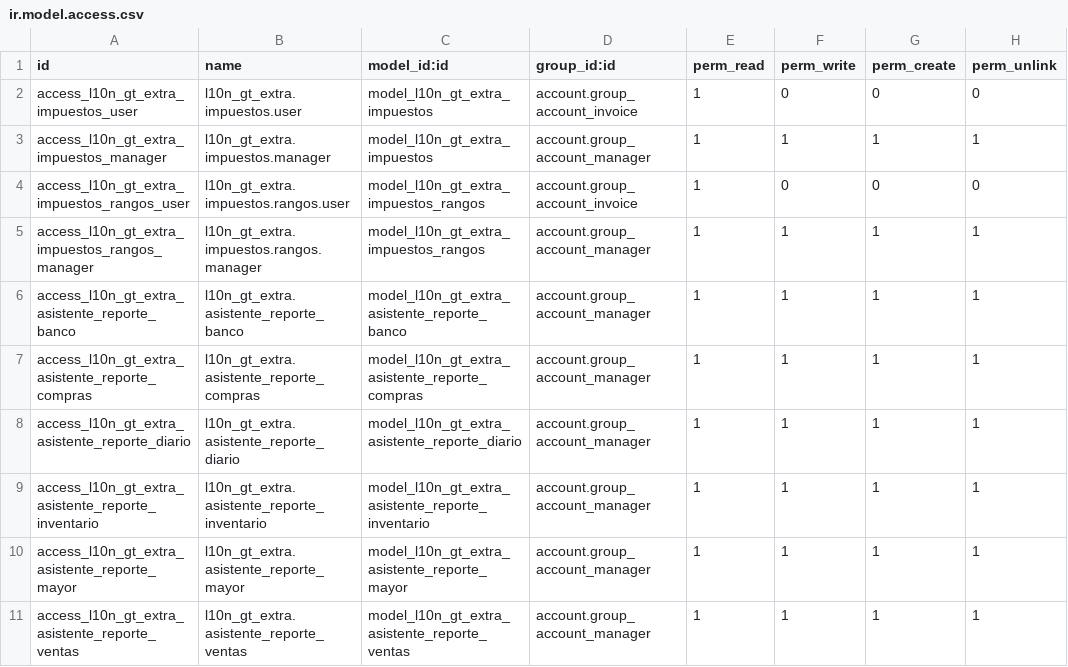
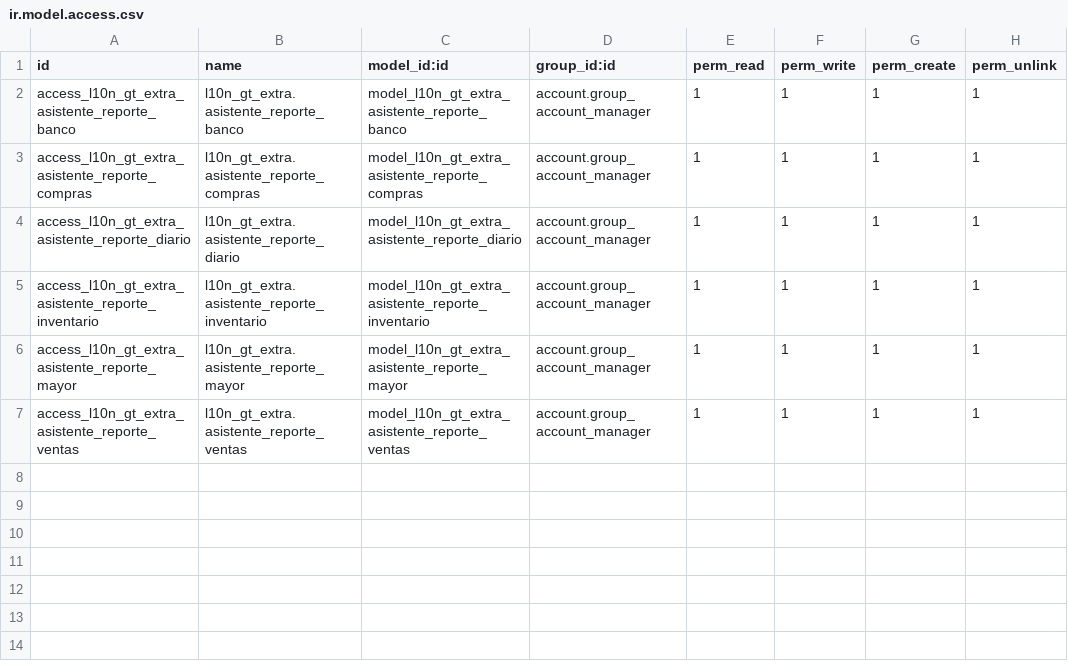
Before and after one commit to aquih/l10n_gt_extra, a CSV file: security/ir.model.access.csv, drawn as a sheet.

```diff
--- a/security/ir.model.access.csv
+++ b/security/ir.model.access.csv
@@ -1,6 +1,2 @@
 id,name,model_id:id,group_id:id,perm_read,perm_write,perm_create,perm_unlink
-access_l10n_gt_extra_impuestos_user,l10n_gt_extra.impuestos.user,model_l10n_gt_extra_impuestos,account.group_account_invoice,1,0,0,0
-access_l10n_gt_extra_impuestos_manager,l10n_gt_extra.impuestos.manager,model_l10n_gt_extra_impuestos,account.group_account_manager,1,1,1,1
-access_l10n_gt_extra_impuestos_rangos_user,l10n_gt_extra.impuestos.rangos.user,model_l10n_gt_extra_impuestos_rangos,account.group_account_invoice,1,0,0,0
-access_l10n_gt_extra_impuestos_rangos_manager,l10n_gt_extra.impuestos.rangos.manager,model_l10n_gt_extra_impuestos_rangos,account.group_account_manager,1,1,1,1
 access_l10n_gt_extra_asistente_reporte_banco,l10n_gt_extra.asistente_reporte_banco,model_l10n_gt_extra_asistente_reporte_banco,account.group_account_manager,1,1,1,1
```
Also changed, not shown: 15 other files.
